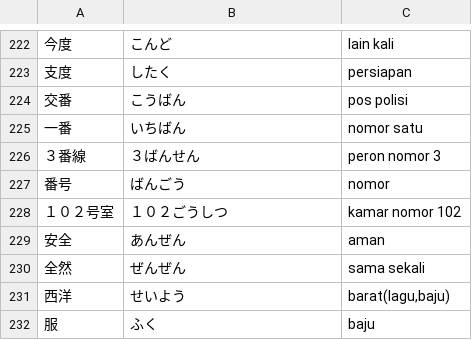
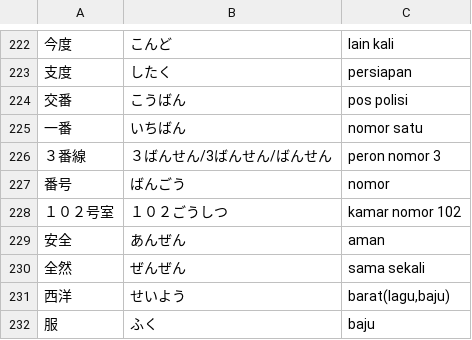
Before and after one commit to moemoe89/simple-quizify, a CSV file: muzukashii-nihongo-n4-kanji.csv, drawn as a sheet; only a part is shown, gaps mark what is left out; the diff names each change by its address in the sheet, - before the commit and + after, or states it on an @@ line.

Commit message:
fix: kanji n4

```diff
--- a/muzukashii-nihongo-n4-kanji.csv
+++ b/muzukashii-nihongo-n4-kanji.csv
-B226: ３ばんせん
+B226: ３ばんせん/3ばんせん/ばんせん
```
